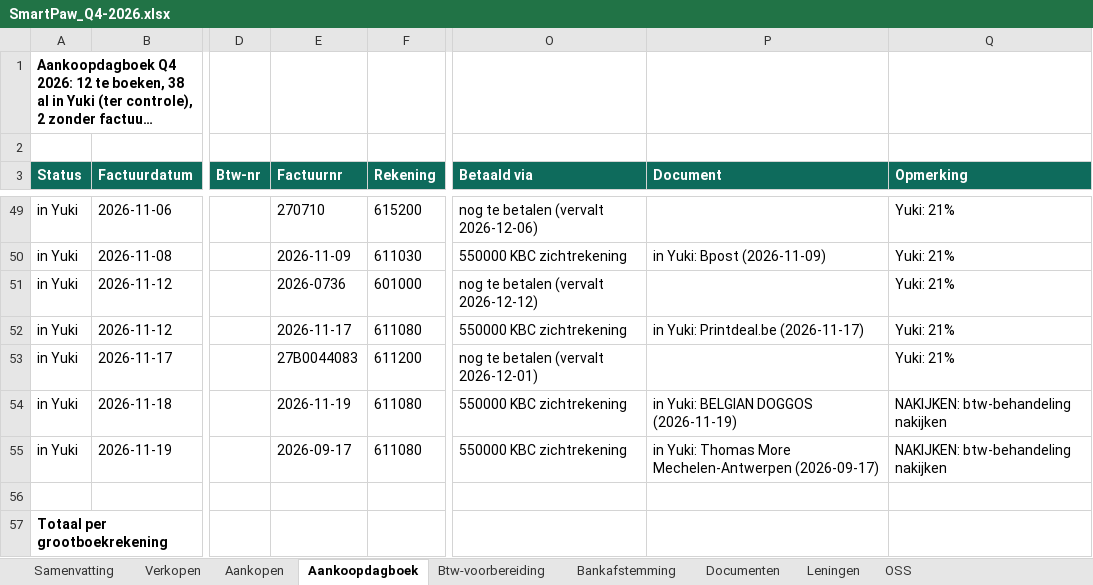
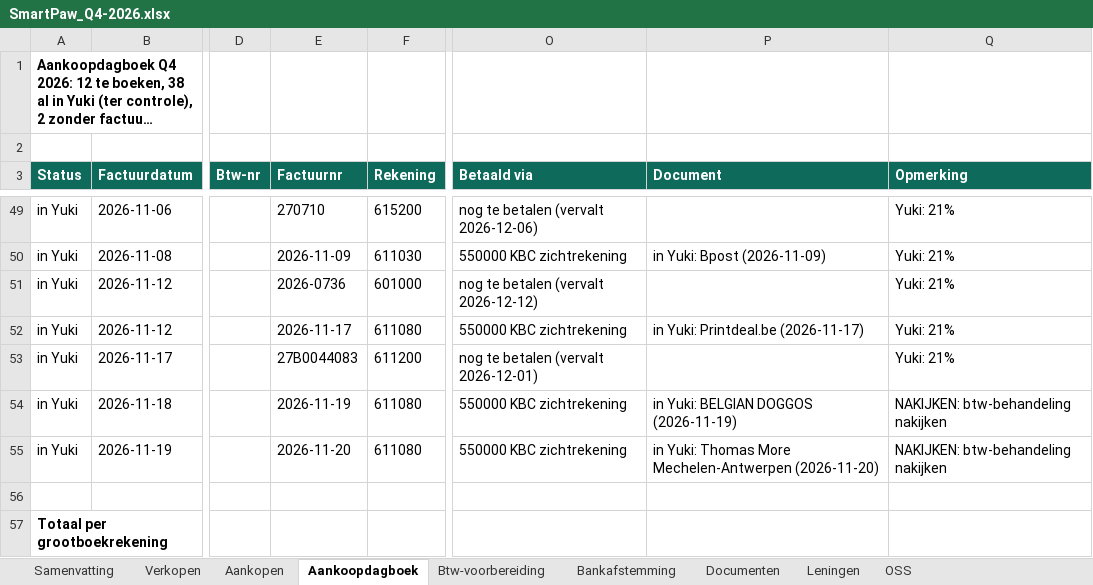
Before and after one commit to henristeyaert4-source/smartpaw-bank, an Excel workbook: boekhouding/rapporten/SmartPaw_Q4-2026.xlsx, sheet Aankoopdagboek, drawn as a sheet; only a part is shown, gaps mark what is left out; long unchanged cells end in …; values as stored, in another font and other column widths than the file's, no borders; charts and pictures not drawn; the diff names each change by its address in the sheet, - before the commit and + after, or states it on an @@ line.

```diff
--- a/boekhouding/rapporten/SmartPaw_Q4-2026.xlsx (sheet Aankoopdagboek)
+++ b/boekhouding/rapporten/SmartPaw_Q4-2026.xlsx (sheet Aankoopdagboek)
-E55 (Factuurnr): 2026-09-17
+E55 (Factuurnr): 2026-11-20
-P55 (Document): …More Mechelen-Antwerpen (2026-09-17)
+P55 (Document): …More Mechelen-Antwerpen (2026-11-20)
```
Also changed, not shown: sheet Verkopen, sheet Samenvatting, sheet Btw-voorbereiding, sheet Bankafstemming, sheet OSS, sheet Documenten, boekhouding/rapporten/SmartPaw_Jaarafsluiting_2026.xlsx, boekhouding/rapporten/SmartPaw_Q3-2026.xlsx, 4 other files.
